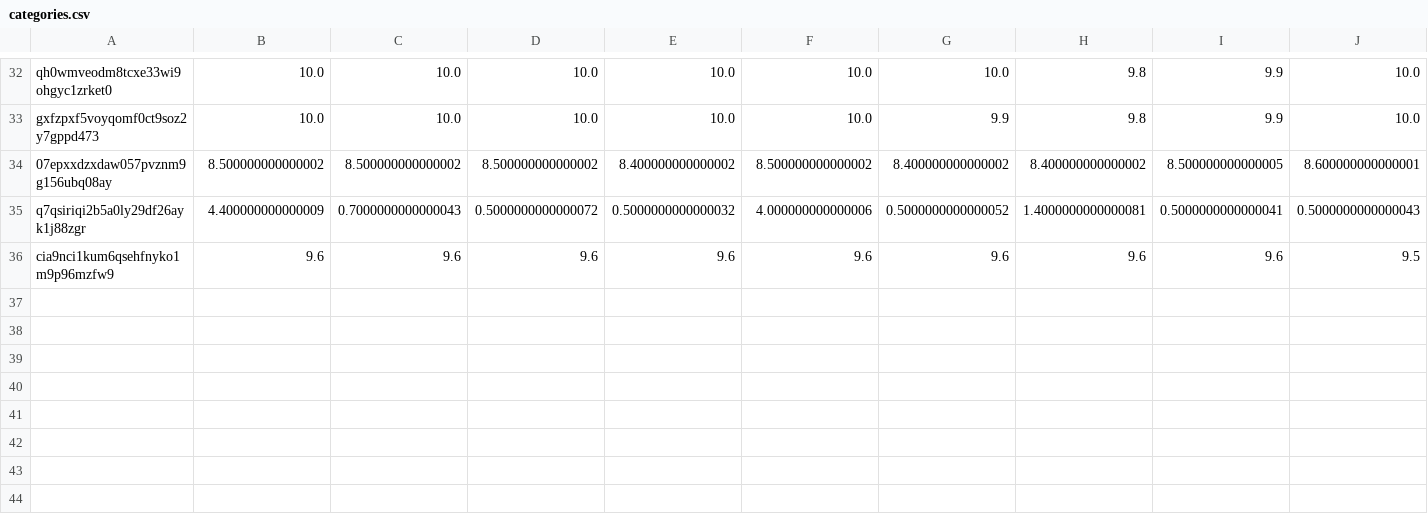
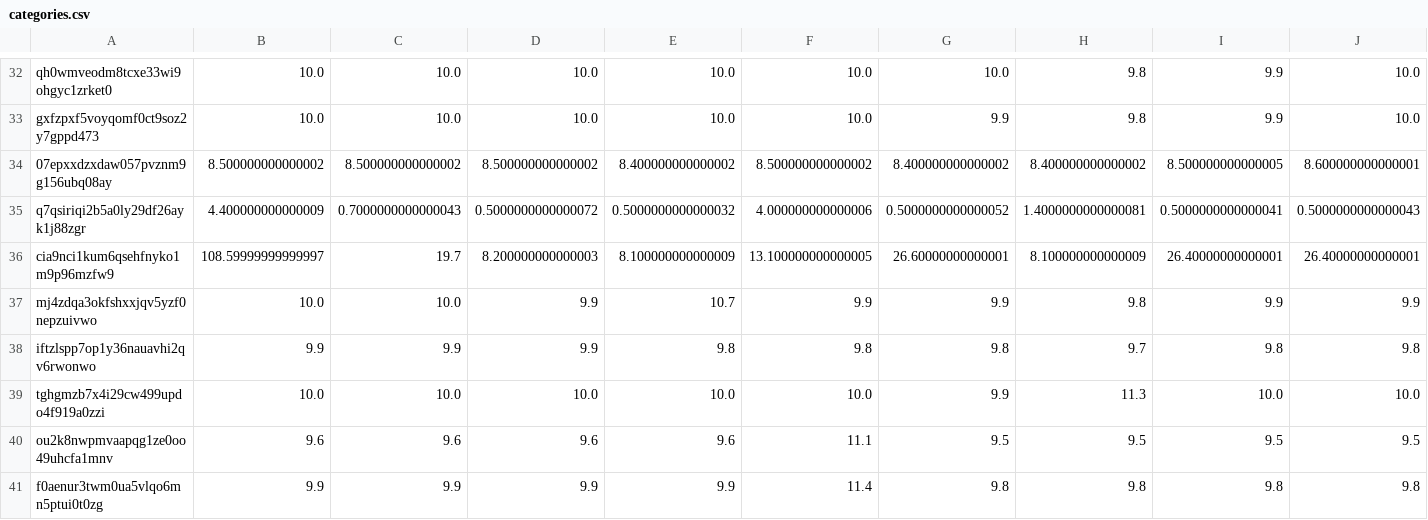
Before and after one commit to juliavictor/my-first-blog, a CSV file: categories.csv, drawn as a sheet; only a part is shown, gaps mark what is left out; rows hold the shown columns only; the diff covers the shown part only; the diff names each change by its address in the sheet, - before the commit and + after, or states it on an @@ line.

```diff
--- a/categories.csv
+++ b/categories.csv
-B36: 9.6
+B36: 108.59999999999997
-C36: 9.6
+C36: 19.7
-D36: 9.6
+D36: 8.200000000000003
-E36: 9.6
+E36: 8.100000000000009
-F36: 9.6
+F36: 13.100000000000005
-G36: 9.6
+G36: 26.60000000000001
-H36: 9.6
+H36: 8.100000000000009
-I36: 9.6
+I36: 26.40000000000001
-J36: 9.5
+J36: 26.40000000000001
+row 37: mj4zdqa3okfshxxjqv5yzf0nepzuivwo | 10.0 | 10.0 | 9.9 | 10.7 | 9.9 | 9.9 | 9.8 | 9.9 | 9.9
+row 38: iftzlspp7op1y36nauavhi2qv6rwonwo | 9.9 | 9.9 | 9.9 | 9.8 | 9.8 | 9.8 | 9.7 | 9.8 | 9.8
+row 39: tghgmzb7x4i29cw499updo4f919a0zzi | 10.0 | 10.0 | 10.0 | 10.0 | 10.0 | 9.9 | 11.3 | 10.0 | 10.0
+row 40: ou2k8nwpmvaapqg1ze0oo49uhcfa1mnv | 9.6 | 9.6 | 9.6 | 9.6 | 11.1 | 9.5 | 9.5 | 9.5 | 9.5
+row 41: f0aenur3twm0ua5vlqo6mn5ptui0t0zg | 9.9 | 9.9 | 9.9 | 9.9 | 11.4 | 9.8 | 9.8 | 9.8 | 9.8
```
Also changed, not shown: 1 edited cell elsewhere in this file, recommend.csv, 4 other files.
